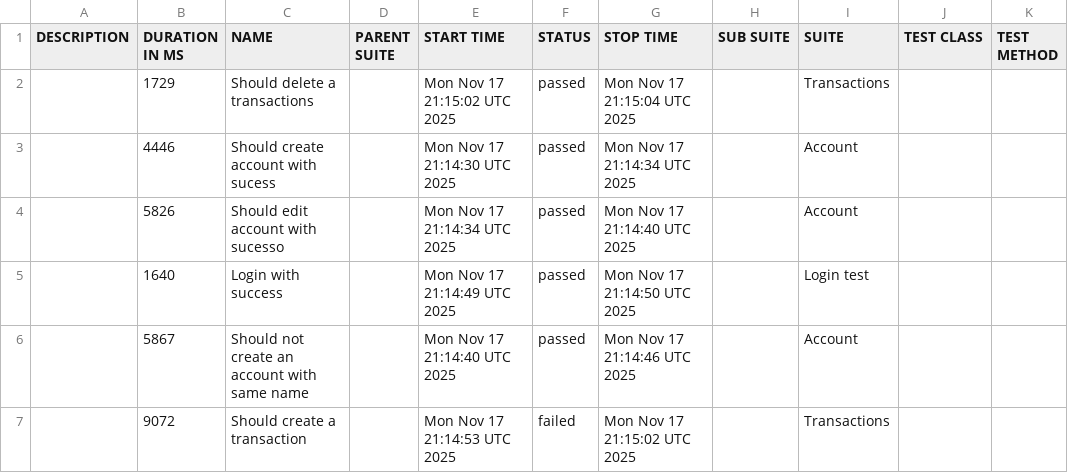
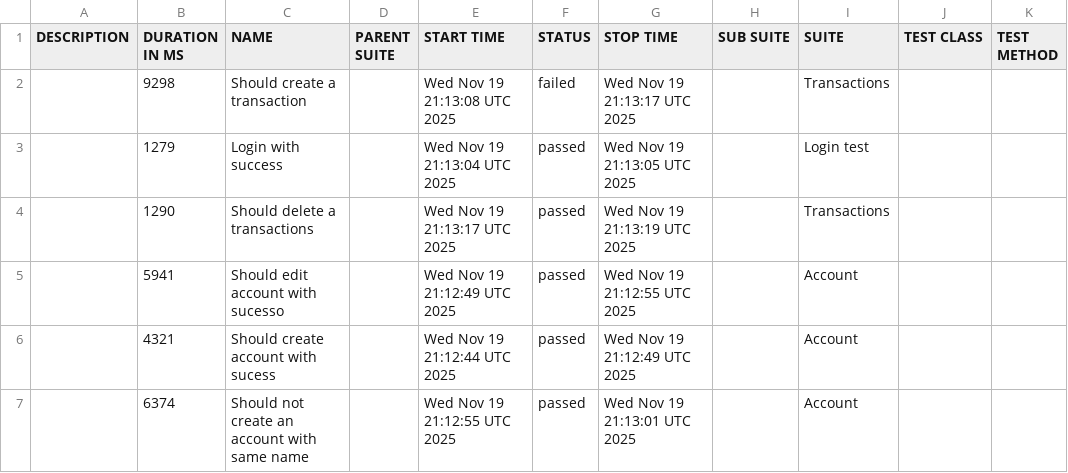
Before and after one commit to JosinaldoGJunior/cypress-automation-web, a CSV file: data/suites.csv, drawn as a sheet.

```diff
--- a/data/suites.csv
+++ b/data/suites.csv
@@ -1,7 +1,7 @@
 "DESCRIPTION","DURATION IN MS","NAME","PARENT SUITE","START TIME","STATUS","STOP TIME","SUB SUITE","SUITE","TEST CLASS","TEST METHOD"
-"","1729","Should delete a transactions","","Mon Nov 17 21:15:02 UTC 2025","passed","Mon Nov 17 21:15:04 UTC 2025","","Transactions","",""
-"","4446","Should create account with sucess","","Mon Nov 17 21:14:30 UTC 2025","passed","Mon Nov 17 21:14:34 UTC 2025","","Account","",""
-"","5826","Should edit account with sucesso","","Mon Nov 17 21:14:34 UTC 2025","passed","Mon Nov 17 21:14:40 UTC 2025","","Account","",""
-"","1640","Login with success","","Mon Nov 17 21:14:49 UTC 2025","passed","Mon Nov 17 21:14:50 UTC 2025","","Login test","",""
-"","5867","Should not create an account with same name","","Mon Nov 17 21:14:40 UTC 2025","passed","Mon Nov 17 21:14:46 UTC 2025","","Account","",""
-"","9072","Should create a transaction","","Mon Nov 17 21:14:53 UTC 2025","failed","Mon Nov 17 21:15:02 UTC 2025","","Transactions","",""
+"","9298","Should create a transaction","","Wed Nov 19 21:13:08 UTC 2025","failed","Wed Nov 19 21:13:17 UTC 2025","","Transactions","",""
+"","1279","Login with success","","Wed Nov 19 21:13:04 UTC 2025","passed","Wed Nov 19 21:13:05 UTC 2025","","Login test","",""
+"","1290","Should delete a transactions","","Wed Nov 19 21:13:17 UTC 2025","passed","Wed Nov 19 21:13:19 UTC 2025","","Transactions","",""
+"","5941","Should edit account with sucesso","","Wed Nov 19 21:12:49 UTC 2025","passed","Wed Nov 19 21:12:55 UTC 2025","","Account","",""
+"","4321","Should create account with sucess","","Wed Nov 19 21:12:44 UTC 2025","passed","Wed Nov 19 21:12:49 UTC 2025","","Account","",""
+"","6374","Should not create an account with same name","","Wed Nov 19 21:12:55 UTC 2025","passed","Wed Nov 19 21:13:01 UTC 2025","","Account","",""
```
Also changed, not shown: 31 other files.
